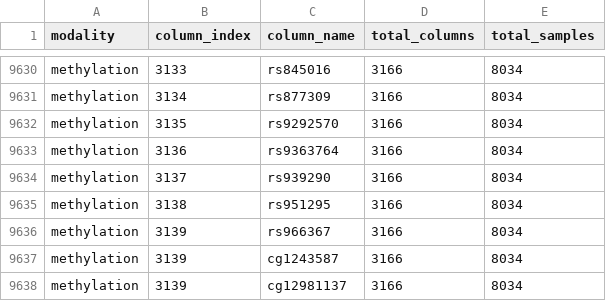
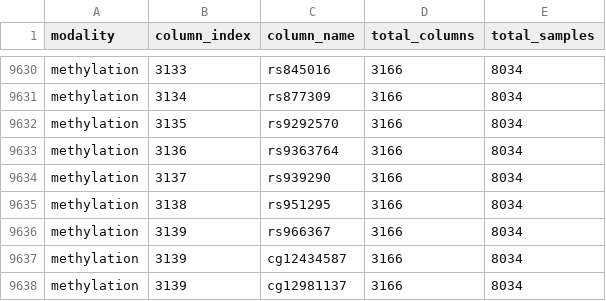
Before and after one commit to marcin119a/data, a CSV file: dataset_columns.csv, drawn as a sheet; only a part is shown, gaps mark what is left out.

Commit message:
Update dataset_columns.csv

```diff
--- a/dataset_columns.csv
+++ b/dataset_columns.csv
@@ -9636,3 +9636,3 @@ methylation,3138,rs951295,3166,8034
 methylation,3139,rs966367,3166,8034
-methylation,3139,cg1243587,3166,8034
+methylation,3139,cg12434587,3166,8034
 methylation,3139,cg12981137,3166,8034
```
